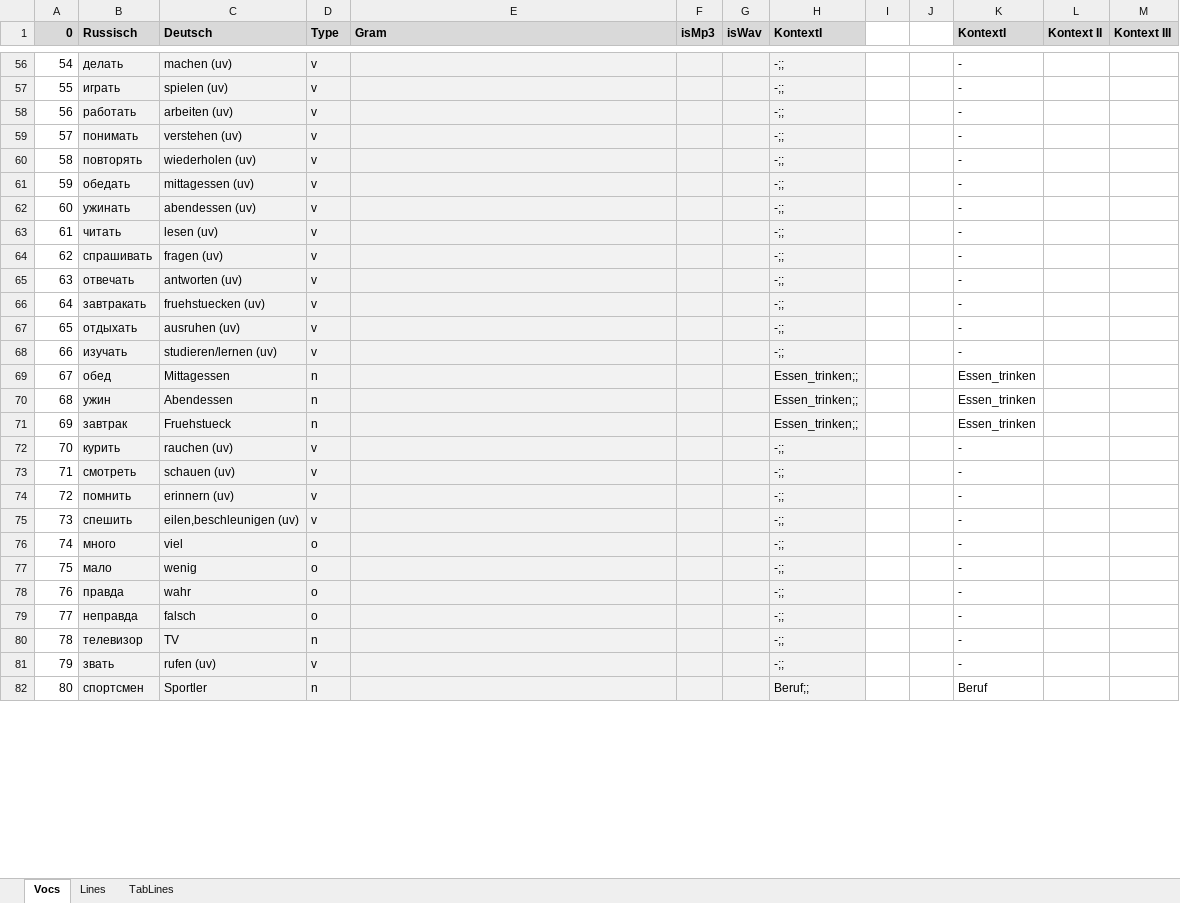
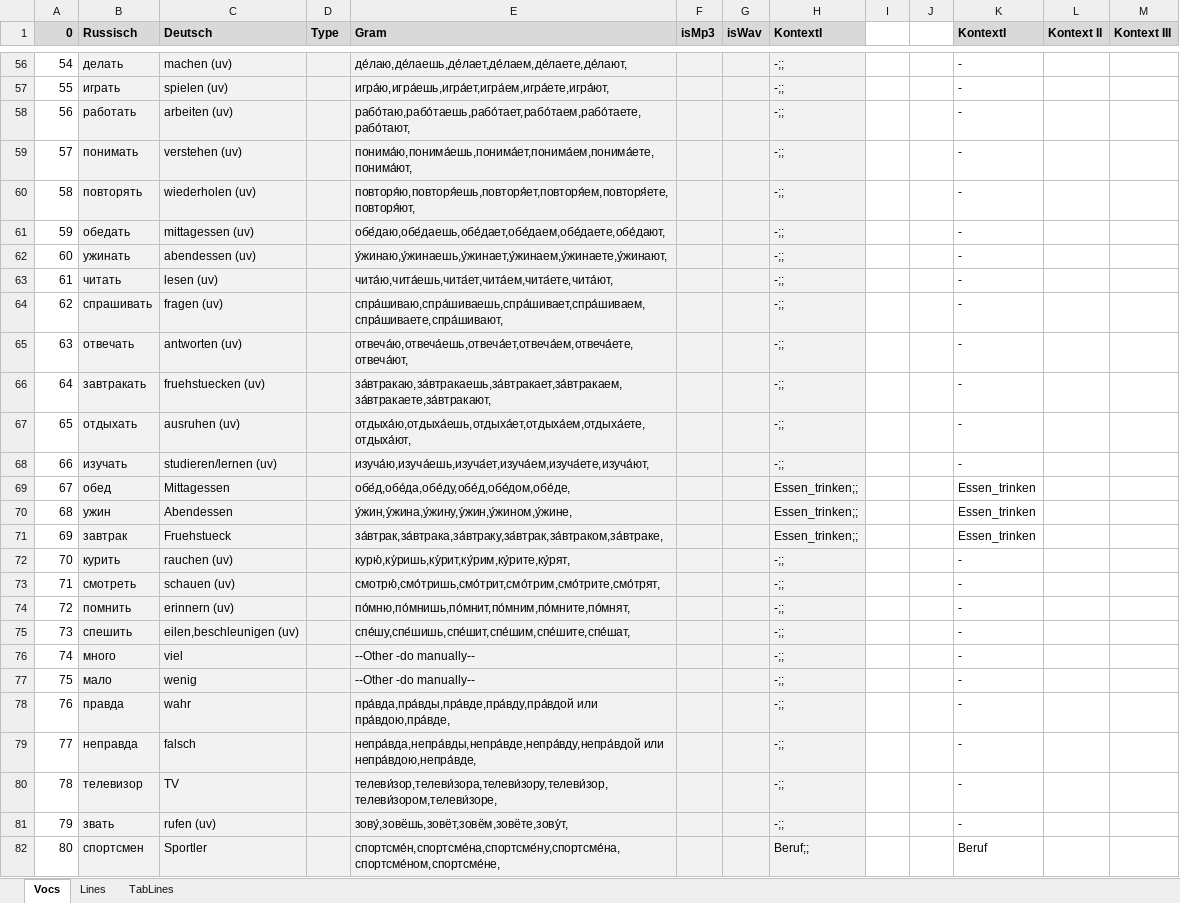
Before and after one commit to wuschwusul/russTrainer, an Excel workbook: data/slawar.xlsx, sheet Vocs, drawn as a sheet; only a part is shown, gaps mark what is left out; values as stored, in another font and other column widths than the file's, no borders; the diff covers the shown part only; the diff names each change by its address in the sheet, - before the commit and + after, or states it on an @@ line.

```diff
--- a/data/slawar.xlsx (sheet Vocs)
+++ b/data/slawar.xlsx (sheet Vocs)
-D56:D68 (Type): v
+D56:D68 (Type): (empty)
-E56 (Gram): (empty)
+E56 (Gram): де́лаю,де́лаешь,де́лает,де́лаем,де́лаете,де́лают,
-E57 (Gram): (empty)
+E57 (Gram): игра́ю,игра́ешь,игра́ет,игра́ем,игра́ете,игра́ют,
-E58 (Gram): (empty)
+E58 (Gram): рабо́таю,рабо́таешь,рабо́тает,рабо́таем,рабо́таете,рабо́тают,
-E59 (Gram): (empty)
+E59 (Gram): понима́ю,понима́ешь,понима́ет,понима́ем,понима́ете,понима́ют,
-E60 (Gram): (empty)
+E60 (Gram): повторя́ю,повторя́ешь,повторя́ет,повторя́ем,повторя́ете,повторя́ют,
-E61 (Gram): (empty)
+E61 (Gram): обе́даю,обе́даешь,обе́дает,обе́даем,обе́даете,обе́дают,
-E62 (Gram): (empty)
+E62 (Gram): у́жинаю,у́жинаешь,у́жинает,у́жинаем,у́жинаете,у́жинают,
-E63 (Gram): (empty)
+E63 (Gram): чита́ю,чита́ешь,чита́ет,чита́ем,чита́ете,чита́ют,
-E64 (Gram): (empty)
+E64 (Gram): спра́шиваю,спра́шиваешь,спра́шивает,спра́шиваем,спра́шиваете,спра́шивают,
-E65 (Gram): (empty)
+E65 (Gram): отвеча́ю,отвеча́ешь,отвеча́ет,отвеча́ем,отвеча́ете,отвеча́ют,
-E66 (Gram): (empty)
+E66 (Gram): за́втракаю,за́втракаешь,за́втракает,за́втракаем,за́втракаете,за́втракают,
-E67 (Gram): (empty)
+E67 (Gram): отдыха́ю,отдыха́ешь,отдыха́ет,отдыха́ем,отдыха́ете,отдыха́ют,
-E68 (Gram): (empty)
+E68 (Gram): изуча́ю,изуча́ешь,изуча́ет,изуча́ем,изуча́ете,изуча́ют,
-D69:D71 (Type): n
+D69:D71 (Type): (empty)
-E69 (Gram): (empty)
+E69 (Gram): обе́д,обе́да,обе́ду,обе́д,обе́дом,обе́де,
-E70 (Gram): (empty)
+E70 (Gram): у́жин,у́жина,у́жину,у́жин,у́жином,у́жине,
-E71 (Gram): (empty)
+E71 (Gram): за́втрак,за́втрака,за́втраку,за́втрак,за́втраком,за́втраке,
-D72:D75 (Type): v
+D72:D75 (Type): (empty)
-E72 (Gram): (empty)
+E72 (Gram): курю́,ку́ришь,ку́рит,ку́рим,ку́рите,ку́рят,
-E73 (Gram): (empty)
+E73 (Gram): смотрю́,смо́тришь,смо́трит,смо́трим,смо́трите,смо́трят,
-E74 (Gram): (empty)
+E74 (Gram): по́мню,по́мнишь,по́мнит,по́мним,по́мните,по́мнят,
-E75 (Gram): (empty)
+E75 (Gram): спе́шу,спе́шишь,спе́шит,спе́шим,спе́шите,спе́шат,
-D76:D79 (Type): o
+D76:D79 (Type): (empty)
-E76:E77 (Gram): (empty)
+E76:E77 (Gram): --Other -do manually--
-E78 (Gram): (empty)
+E78 (Gram): пра́вда,пра́вды,пра́вде,пра́вду,пра́вдой или пра́вдою,пра́вде,
-E79 (Gram): (empty)
+E79 (Gram): непра́вда,непра́вды,непра́вде,непра́вду,непра́вдой или непра́вдою,непра́вде,
-D80 (Type): n
+D80 (Type): (empty)
-E80 (Gram): (empty)
+E80 (Gram): телеви́зор,телеви́зора,телеви́зору,телеви́зор,телеви́зором,телеви́зоре,
-D81 (Type): v
+D81 (Type): (empty)
-E81 (Gram): (empty)
+E81 (Gram): зову́,зовёшь,зовёт,зовём,зовёте,зову́т,
-D82 (Type): n
+D82 (Type): (empty)
-E82 (Gram): (empty)
+E82 (Gram): спортсме́н,спортсме́на,спортсме́ну,спортсме́на,спортсме́ном,спортсме́не,
```
Also changed, not shown: 2 removed rows, 1531 edited cells and row numbers in column A elsewhere in this sheet, sheet Lines, 4 other files.
